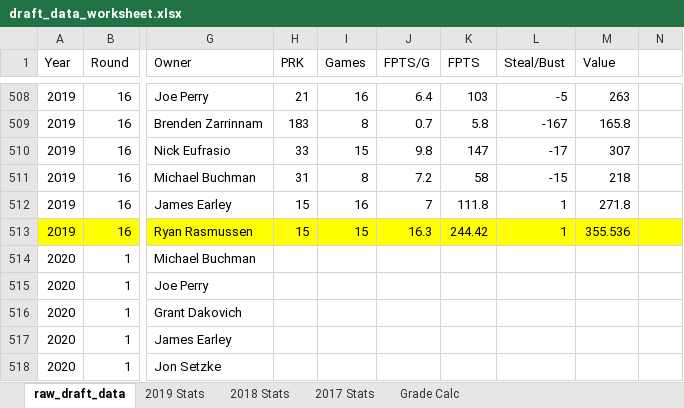
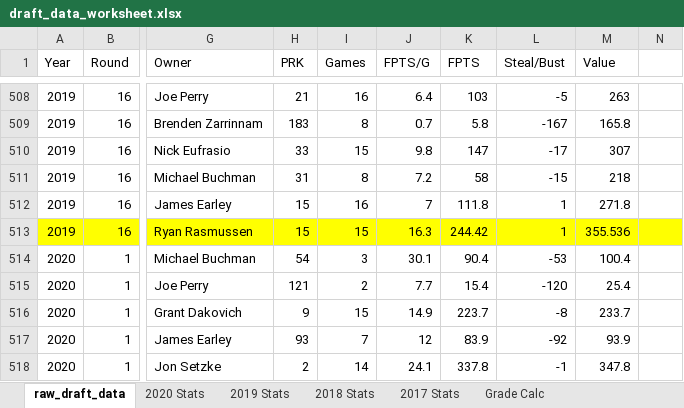
Before and after one commit to mjbuchman/ff-league-history, an Excel workbook: public/draft_data_worksheet.xlsx, sheet raw_draft_data, drawn as a sheet; only a part is shown, gaps mark what is left out; values as stored, in another font and other column widths than the file's, no borders; the diff covers the shown part only; the diff names each change by its address in the sheet, - before the commit and + after, or states it on an @@ line.

Commit message:
updated 2020 draft data

```diff
--- a/public/draft_data_worksheet.xlsx (sheet raw_draft_data)
+++ b/public/draft_data_worksheet.xlsx (sheet raw_draft_data)
+sheet tab: 2020 Stats
-H514 (PRK): (empty)
+H514 (PRK): 54
-I514 (Games): (empty)
+I514 (Games): 3
-J514 (FPTS/G): (empty)
+J514 (FPTS/G): 30.1
-K514 (FPTS): (empty)
+K514 (FPTS): 90.4
-L514 (Steal/Bust): (empty)
+L514 (Steal/Bust): -53
-M514 (Value): (empty)
+M514 (Value): 100.4
-H515 (PRK): (empty)
+H515 (PRK): 121
-I515 (Games): (empty)
+I515 (Games): 2
-J515 (FPTS/G): (empty)
+J515 (FPTS/G): 7.7
-K515 (FPTS): (empty)
+K515 (FPTS): 15.4
-L515 (Steal/Bust): (empty)
+L515 (Steal/Bust): -120
-M515 (Value): (empty)
+M515 (Value): 25.4
-H516 (PRK): (empty)
+H516 (PRK): 9
-I516 (Games): (empty)
+I516 (Games): 15
-J516 (FPTS/G): (empty)
+J516 (FPTS/G): 14.9
-K516 (FPTS): (empty)
+K516 (FPTS): 223.7
-L516 (Steal/Bust): (empty)
+L516 (Steal/Bust): -8
-M516 (Value): (empty)
+M516 (Value): 233.7
-H517 (PRK): (empty)
+H517 (PRK): 93
-I517 (Games): (empty)
+I517 (Games): 7
-J517 (FPTS/G): (empty)
+J517 (FPTS/G): 12
-K517 (FPTS): (empty)
+K517 (FPTS): 83.9
-L517 (Steal/Bust): (empty)
+L517 (Steal/Bust): -92
-M517 (Value): (empty)
+M517 (Value): 93.9
-H518 (PRK): (empty)
+H518 (PRK): 2
-I518 (Games): (empty)
+I518 (Games): 14
-J518 (FPTS/G): (empty)
+J518 (FPTS/G): 24.1
-K518 (FPTS): (empty)
+K518 (FPTS): 337.8
-L518 (Steal/Bust): (empty)
+L518 (Steal/Bust): -1
-M518 (Value): (empty)
+M518 (Value): 347.8
```
Also changed, not shown: 795 edited cells and cell formats elsewhere in this sheet, 1 other file.
